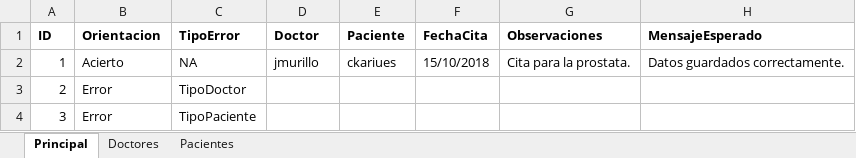
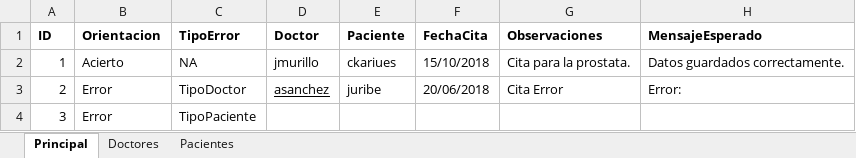
Before and after one commit to JuDHM/AppHerokuAutomation, an Excel workbook: bin/datadrivens/DDReto.xlsx, sheet Principal, drawn as a sheet; values as stored, in another font and other column widths than the file's, no borders; the diff names each change by its address in the sheet, - before the commit and + after, or states it on an @@ line.

```diff
--- a/bin/datadrivens/DDReto.xlsx (sheet Principal)
+++ b/bin/datadrivens/DDReto.xlsx (sheet Principal)
-D3 (Doctor): (empty)
+D3 (Doctor): asanchez
-E3 (Paciente): (empty)
+E3 (Paciente): juribe
-F3 (FechaCita): (empty)
+F3 (FechaCita): 20/06/2018
-G3 (Observaciones): (empty)
+G3 (Observaciones): Cita Error
-H3 (MensajeEsperado): (empty)
+H3 (MensajeEsperado): Error:
```
Also changed, not shown: sheet Pacientes, sheet Doctores, 9 other files.
